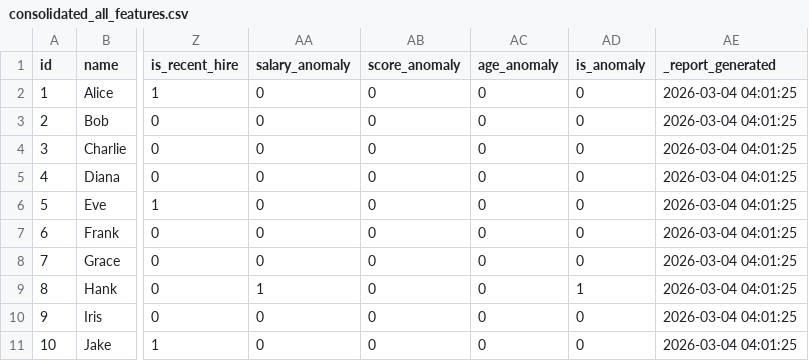
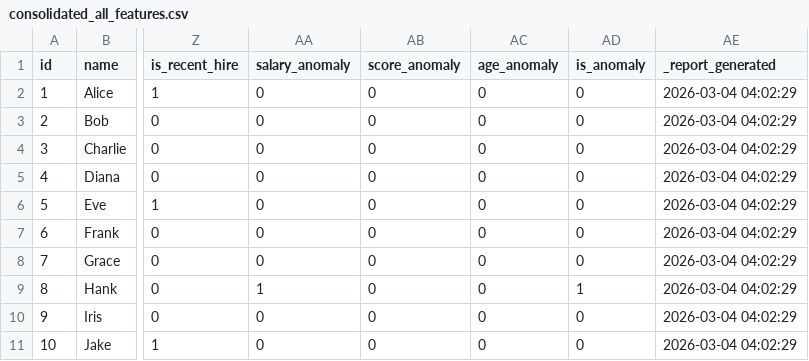
Before and after one commit to marczieee/Group-No.6-Feature-Engineering, a CSV file: output/consolidated_all_features.csv, drawn as a sheet; only a part is shown, gaps mark what is left out; the diff names each change by its address in the sheet, - before the commit and + after, or states it on an @@ line.

```diff
--- a/output/consolidated_all_features.csv
+++ b/output/consolidated_all_features.csv
-AE2:AE11 (_report_generated): 2026-03-04 04:01:25
+AE2:AE11 (_report_generated): 2026-03-04 04:02:29
```
Also changed, not shown: output/test_derived.csv.
